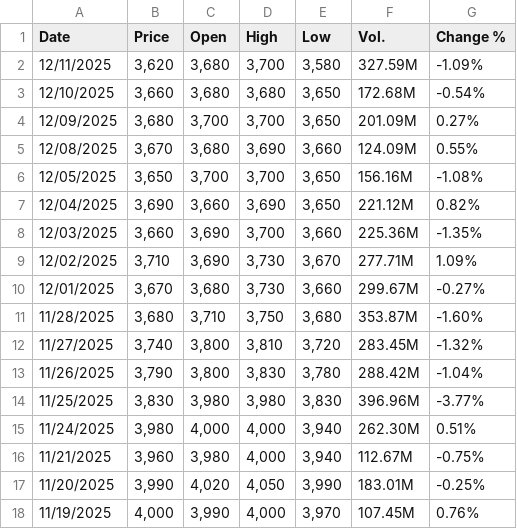
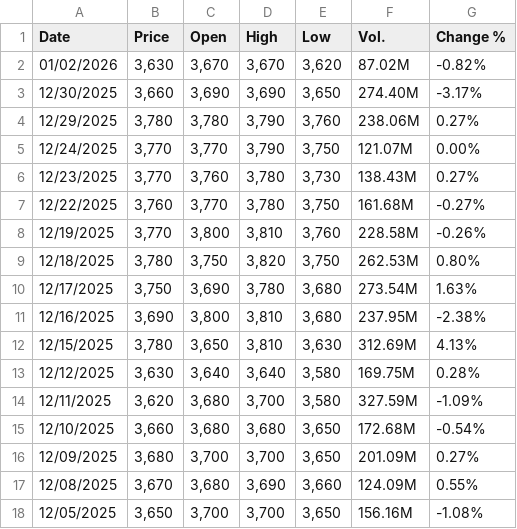
Before and after one commit to haikal-nurkalam/streamlit-stocks-skripsi, a CSV file: data/Bank Rakyat Persero Stock Price History.csv, drawn as a sheet; only a part is shown; the shorter side is filled out with more unchanged rows.

Commit message:
New Data Message

```diff
--- a/data/Bank Rakyat Persero Stock Price History.csv
+++ b/data/Bank Rakyat Persero Stock Price History.csv
@@ -1,2 +1,14 @@
 Date,Price,Open,High,Low,Vol.,Change %
+01/02/2026,"3,630","3,670","3,670","3,620",87.02M,-0.82%
+12/30/2025,"3,660","3,690","3,690","3,650",274.40M,-3.17%
+12/29/2025,"3,780","3,780","3,790","3,760",238.06M,0.27%
+12/24/2025,"3,770","3,770","3,790","3,750",121.07M,0.00%
+12/23/2025,"3,770","3,760","3,780","3,730",138.43M,0.27%
+12/22/2025,"3,760","3,770","3,780","3,750",161.68M,-0.27%
+12/19/2025,"3,770","3,800","3,810","3,760",228.58M,-0.26%
+12/18/2025,"3,780","3,750","3,820","3,750",262.53M,0.80%
+12/17/2025,"3,750","3,690","3,780","3,680",273.54M,1.63%
+12/16/2025,"3,690","3,800","3,810","3,680",237.95M,-2.38%
+12/15/2025,"3,780","3,650","3,810","3,630",312.69M,4.13%
+12/12/2025,"3,630","3,640","3,640","3,580",169.75M,0.28%
 12/11/2025,"3,620","3,680","3,700","3,580",327.59M,-1.09%
```
Also changed, not shown: data/Bank Central Asia Stock Price History.csv, data/Bank Mandiri Stock Price History.csv, 4 other files.
